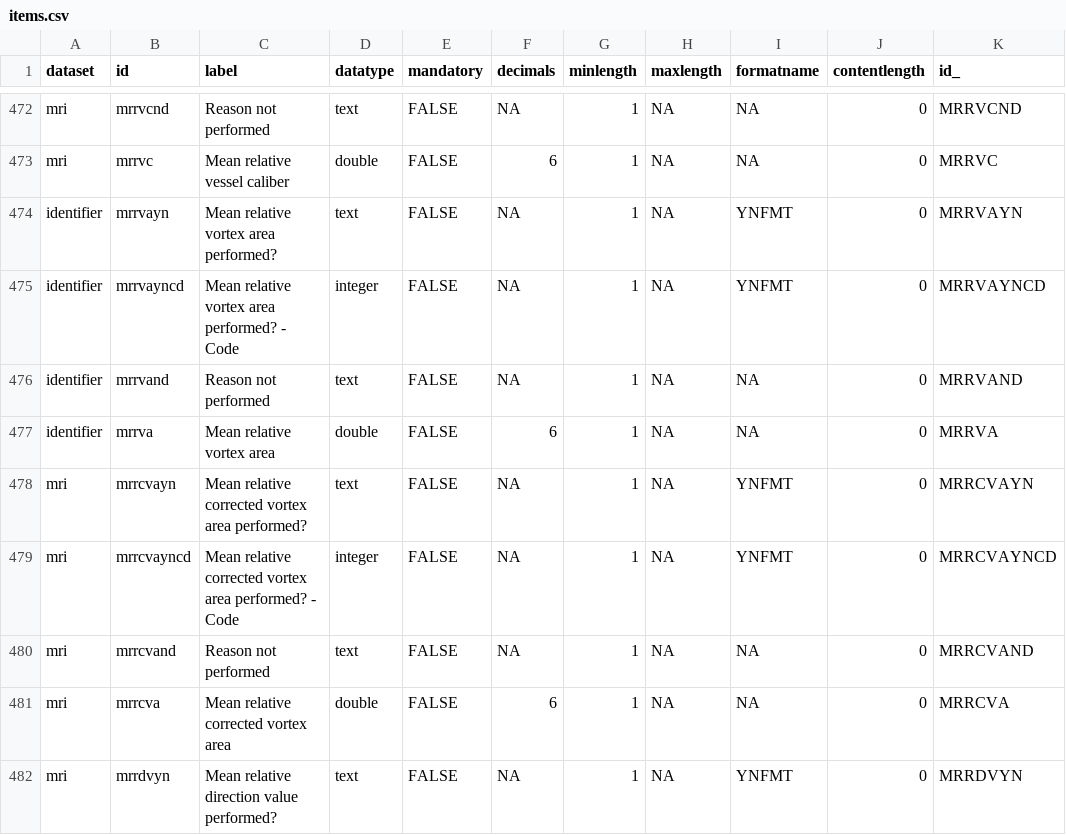
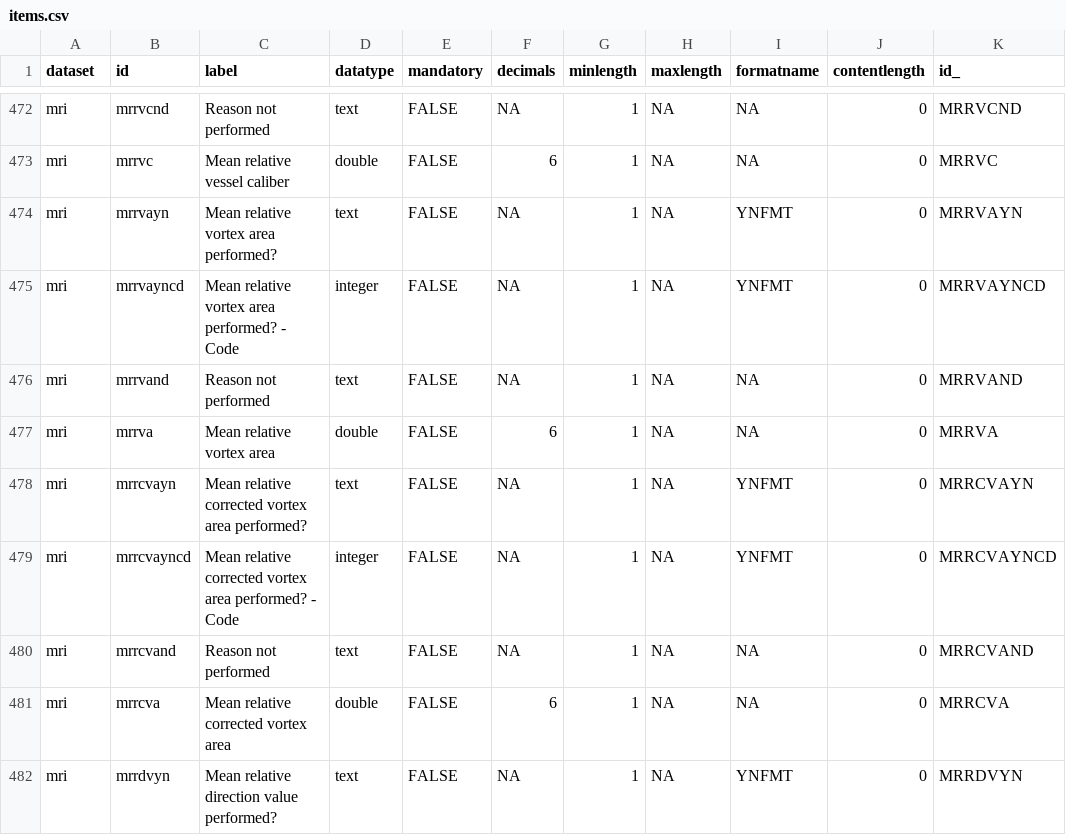
Before and after one commit to ocbe-uio/impress, a CSV file: metadata/items.csv, drawn as a sheet; only a part is shown, gaps mark what is left out; the diff names each change by its address in the sheet, - before the commit and + after, or states it on an @@ line.

Commit message:
Update items.csv

```diff
--- a/metadata/items.csv
+++ b/metadata/items.csv
-A474:A477 (dataset): identifier
+A474:A477 (dataset): mri
```
